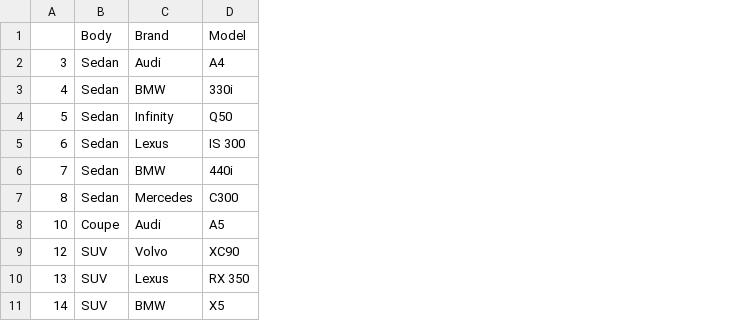
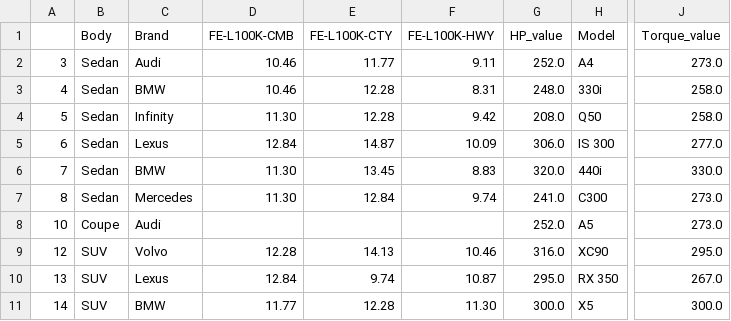
Before and after one commit to trentlavoie/fydp, a CSV file: notebooks/rec/data/model_vectors.csv, drawn as a sheet; only a part is shown, gaps mark what is left out; the diff names each change by its address in the sheet, - before the commit and + after, or states it on an @@ line.

Commit message:
Add HP,torque,l100k values

```diff
--- a/notebooks/rec/data/model_vectors.csv
+++ b/notebooks/rec/data/model_vectors.csv
+column D (FE-L100K-CMB), rows 2-11: 10.46 | 10.46 | 11.30 | 12.84 | 11.30 | 11.30 |  | 12.28 | 12.84 | 11.77
+column E (FE-L100K-CTY), rows 2-11: 11.77 | 12.28 | 12.28 | 14.87 | 13.45 | 12.84 |  | 14.13 | 9.74 | 12.28
+column F (FE-L100K-HWY), rows 2-11: 9.11 | 8.31 | 9.42 | 10.09 | 8.83 | 9.74 |  | 10.46 | 10.87 | 11.30
+column G (HP_value), rows 2-11: 252.0 | 248.0 | 208.0 | 306.0 | 320.0 | 241.0 | 252.0 | 316.0 | 295.0 | 300.0
+column J (Torque_value), rows 2-11: 273.0 | 258.0 | 258.0 | 277.0 | 330.0 | 273.0 | 273.0 | 295.0 | 267.0 | 300.0
```
Also changed, not shown: 1 other file.
